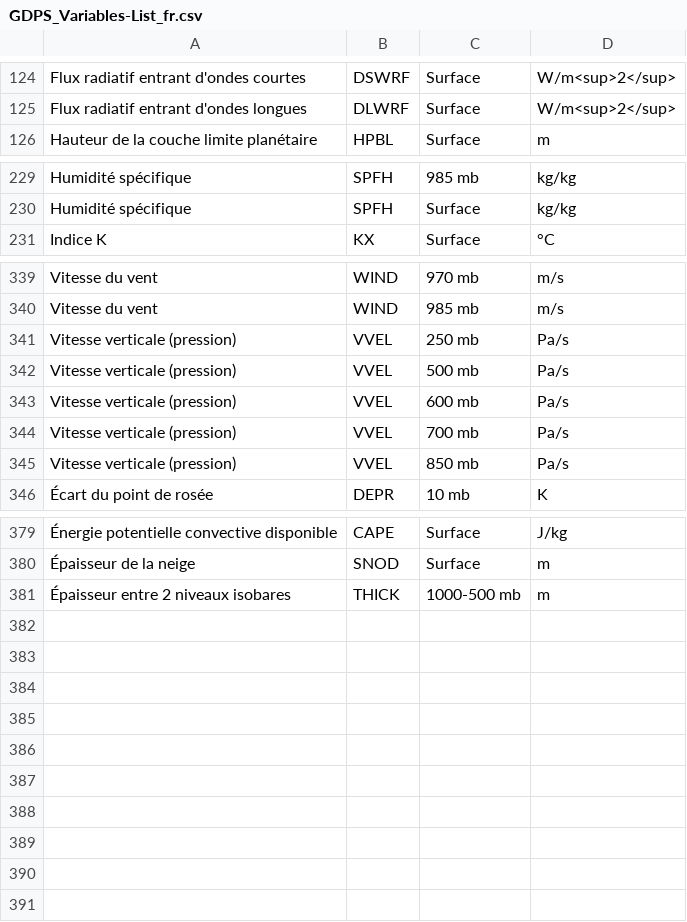
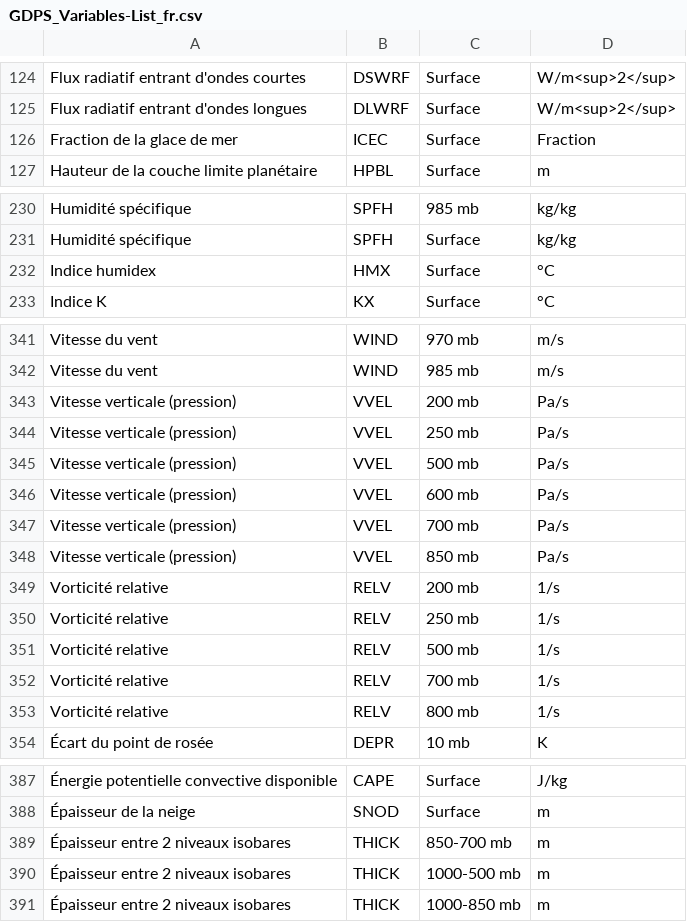
Before and after one commit to ECCC-MSC/open-data, a CSV file: assets/csv/GDPS_Variables-List_fr.csv, drawn as a sheet; only a part is shown, gaps mark what is left out; the diff names each change by its address in the sheet, - before the commit and + after, or states it on an @@ line.

```diff
--- a/assets/csv/GDPS_Variables-List_fr.csv
+++ b/assets/csv/GDPS_Variables-List_fr.csv
+row 126: Fraction de la glace de mer | ICEC | Surface | Fraction
+row 232: Indice humidex | HMX | Surface | °C
+row 343: Vitesse verticale (pression) | VVEL | 200 mb | Pa/s
+row 349: Vorticité relative | RELV | 200 mb | 1/s
+row 350: Vorticité relative | RELV | 250 mb | 1/s
+row 351: Vorticité relative | RELV | 500 mb | 1/s
+row 352: Vorticité relative | RELV | 700 mb | 1/s
+row 353: Vorticité relative | RELV | 800 mb | 1/s
+row 389: Épaisseur entre 2 niveaux isobares | THICK | 850-700 mb | m
+row 391: Épaisseur entre 2 niveaux isobares | THICK | 1000-850 mb | m
```
Also changed, not shown: assets/csv/GDPS_Variables-List_en.csv, 23 other files.
